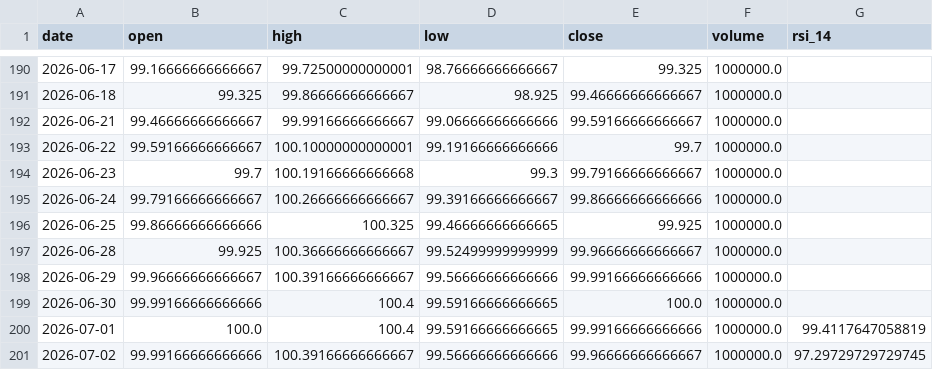
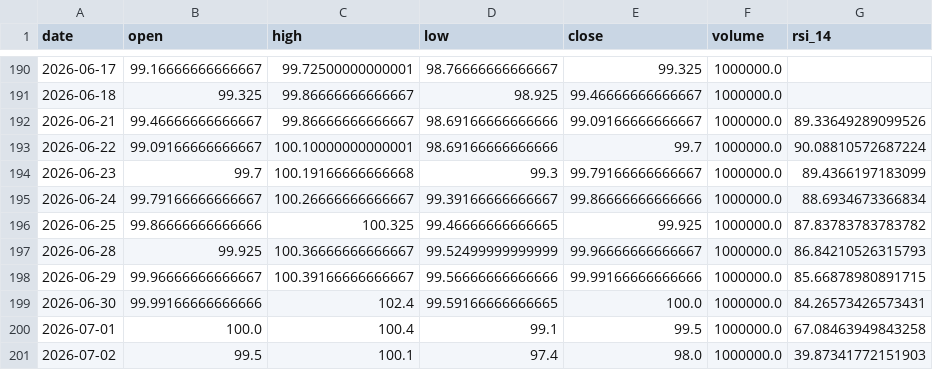
Before and after one commit to edos4/trading, a CSV file: pattern_demos/pattern_005_rounding_top_demo.csv, drawn as a sheet; only a part is shown, gaps mark what is left out.

```diff
--- a/pattern_demos/pattern_005_rounding_top_demo.csv
+++ b/pattern_demos/pattern_005_rounding_top_demo.csv
@@ -191,11 +191,11 @@ date,open,high,low,close,volume,rsi_14
 2026-06-18,99.325,99.86666666666667,98.925,99.46666666666667,1000000.0,
-2026-06-21,99.46666666666667,99.99166666666667,99.06666666666666,99.59166666666667,1000000.0,
-2026-06-22,99.59166666666667,100.10000000000001,99.19166666666666,99.7,1000000.0,
-2026-06-23,99.7,100.19166666666668,99.3,99.79166666666667,1000000.0,
-2026-06-24,99.79166666666667,100.26666666666667,99.39166666666667,99.86666666666666,1000000.0,
-2026-06-25,99.86666666666666,100.325,99.46666666666665,99.925,1000000.0,
-2026-06-28,99.925,100.36666666666667,99.52499999999999,99.96666666666667,1000000.0,
-2026-06-29,99.96666666666667,100.39166666666667,99.56666666666666,99.99166666666666,1000000.0,
-2026-06-30,99.99166666666666,100.4,99.59166666666665,100.0,1000000.0,
-2026-07-01,100.0,100.4,99.59166666666665,99.99166666666666,1000000.0,99.4117647058819
-2026-07-02,99.99166666666666,100.39166666666667,99.56666666666666,99.96666666666667,1000000.0,97.29729729729745
+2026-06-21,99.46666666666667,99.86666666666667,98.69166666666666,99.09166666666667,1000000.0,89.33649289099526
+2026-06-22,99.09166666666667,100.10000000000001,98.69166666666666,99.7,1000000.0,90.08810572687224
+2026-06-23,99.7,100.19166666666668,99.3,99.79166666666667,1000000.0,89.4366197183099
+2026-06-24,99.79166666666667,100.26666666666667,99.39166666666667,99.86666666666666,1000000.0,88.6934673366834
+2026-06-25,99.86666666666666,100.325,99.46666666666665,99.925,1000000.0,87.83783783783782
+2026-06-28,99.925,100.36666666666667,99.52499999999999,99.96666666666667,1000000.0,86.84210526315793
+2026-06-29,99.96666666666667,100.39166666666667,99.56666666666666,99.99166666666666,1000000.0,85.66878980891715
+2026-06-30,99.99166666666666,102.4,99.59166666666665,100.0,1000000.0,84.26573426573431
+2026-07-01,100.0,100.4,99.1,99.5,1000000.0,67.08463949843258
+2026-07-02,99.5,100.1,97.4,98.0,1000000.0,39.87341772151903
```
Also changed, not shown: pattern_demos/pattern_003_double_bottom_demo.csv, pattern_demos/pattern_004_rounding_bottom_demo.csv, 14 other files.
